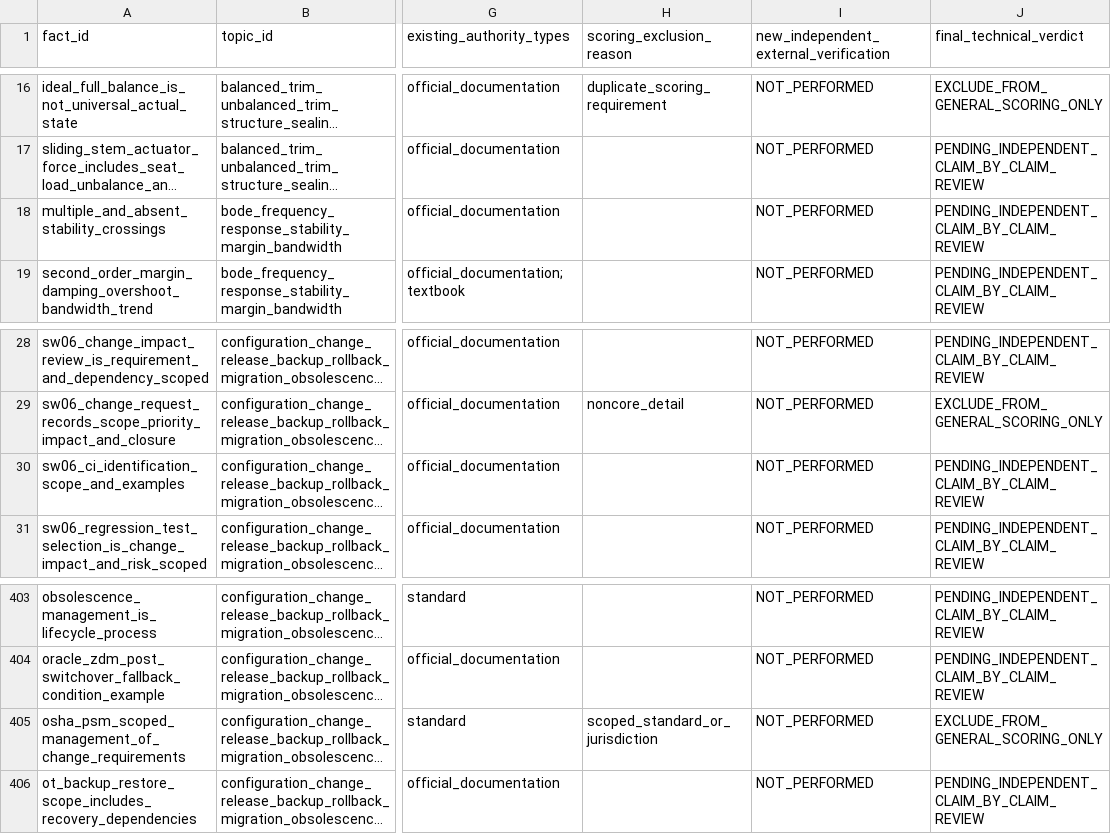
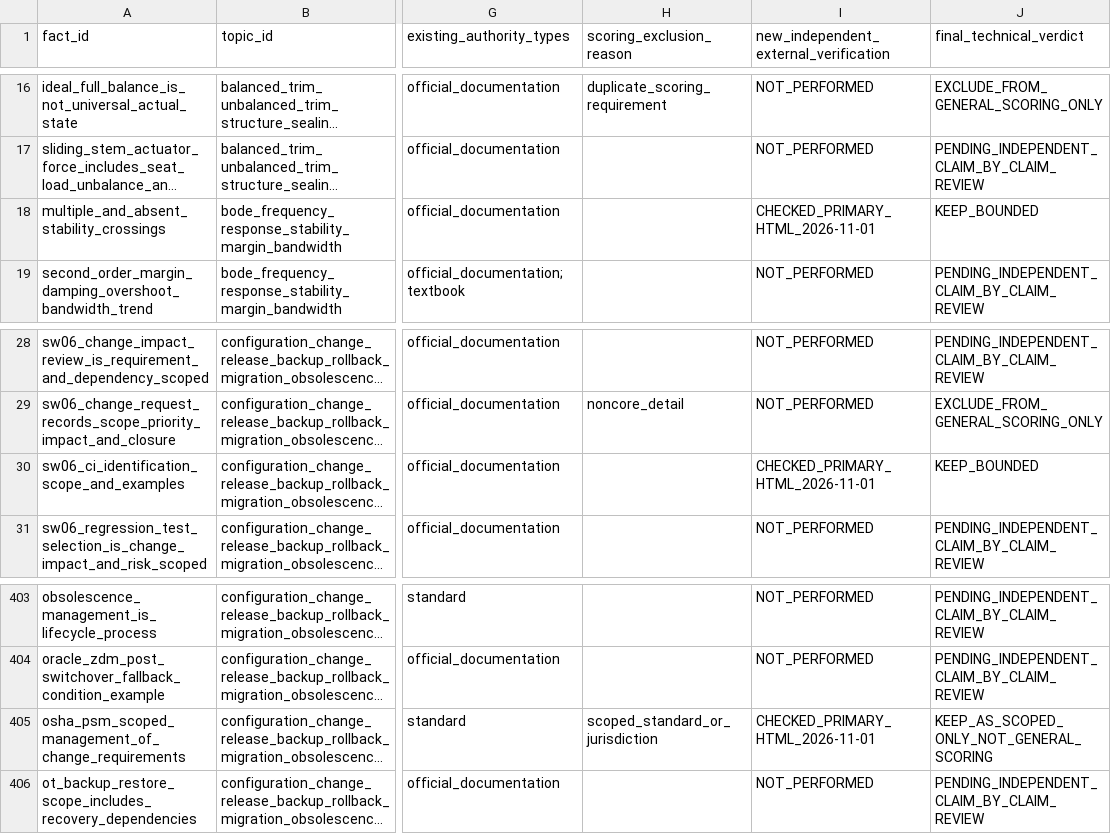
Before and after one commit to now0930/prof_eng_answer, a CSV file: reports/fact_anchor_independent_verification_audit_20261101.csv, drawn as a sheet; only a part is shown, gaps mark what is left out; long unchanged cells end in …; the diff names each change by its address in the sheet, - before the commit and + after, or states it on an @@ line.

Commit message:
docs(facts): reconcile three primary-source fact verdicts into 1290-ID audit

```diff
--- a/reports/fact_anchor_independent_verification_audit_20261101.csv
+++ b/reports/fact_anchor_independent_verification_audit_20261101.csv
-I18: NOT_PERFORMED
+I18: CHECKED_PRIMARY_HTML_2026-11-01
-J18 (final_technical_verdict): PENDING_INDEPENDENT_CLAIM_BY_CLAIM_REVIEW
+J18 (final_technical_verdict): KEEP_BOUNDED
-I30: NOT_PERFORMED
+I30: CHECKED_PRIMARY_HTML_2026-11-01
-J30 (final_technical_verdict): PENDING_INDEPENDENT_CLAIM_BY_CLAIM_REVIEW
+J30 (final_technical_verdict): KEEP_BOUNDED
-I405: NOT_PERFORMED
+I405: CHECKED_PRIMARY_HTML_2026-11-01
-J405 (final_technical_verdict): EXCLUDE_FROM_GENERAL_SCORING_ONLY
+J405 (final_technical_verdict): KEEP_AS_SCOPED_ONLY_NOT_GENERAL_SCORING
```
